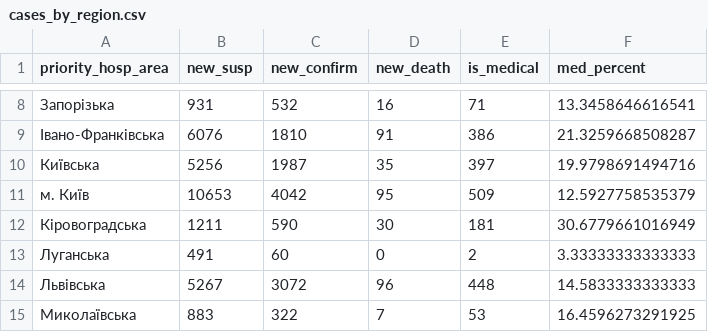
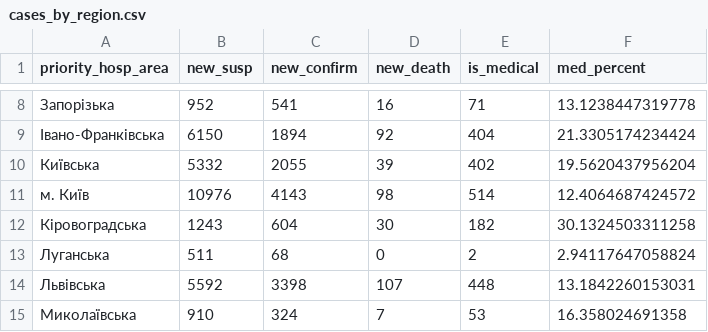
Before and after one commit to texty/covid-19, a CSV file: data/ukraine/cases_by_region.csv, drawn as a sheet; only a part is shown, gaps mark what is left out; the diff covers the shown part only.

```diff
--- a/data/ukraine/cases_by_region.csv
+++ b/data/ukraine/cases_by_region.csv
@@ -8,8 +8,8 @@
-"Запорізька",931,532,16,71,13.3458646616541
-"Івано-Франківська",6076,1810,91,386,21.3259668508287
-"Київська",5256,1987,35,397,19.9798691494716
-"м. Київ",10653,4042,95,509,12.5927758535379
-"Кіровоградська",1211,590,30,181,30.6779661016949
-"Луганська",491,60,0,2,3.33333333333333
-"Львівська",5267,3072,96,448,14.5833333333333
-"Миколаївська",883,322,7,53,16.4596273291925
+"Запорізька",952,541,16,71,13.1238447319778
+"Івано-Франківська",6150,1894,92,404,21.3305174234424
+"Київська",5332,2055,39,402,19.5620437956204
+"м. Київ",10976,4143,98,514,12.4064687424572
+"Кіровоградська",1243,604,30,182,30.1324503311258
+"Луганська",511,68,0,2,2.94117647058824
+"Львівська",5592,3398,107,448,13.1842260153031
+"Миколаївська",910,324,7,53,16.358024691358
```
Also changed, not shown: 78 edited cells elsewhere in this file, data/ukraine/cases_by_date.csv, data/ukraine/medical.csv, 2 other files.
